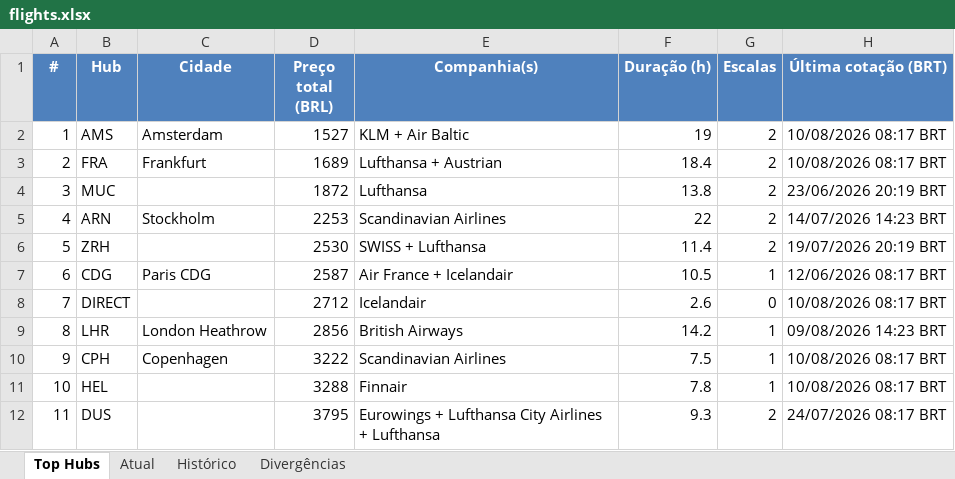
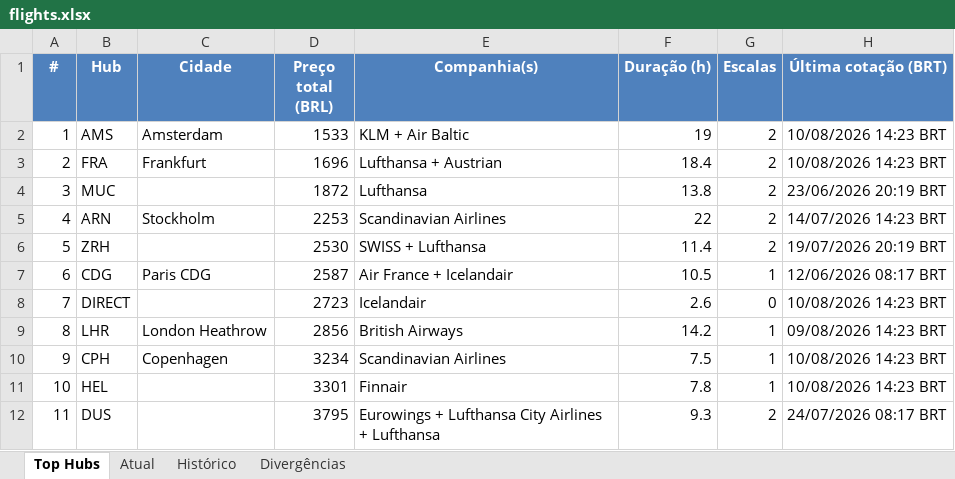
Before and after one commit to VoxJurTech/flight-monitor-dub-kef, an Excel workbook: docs/flights.xlsx, sheet Top Hubs, drawn as a sheet; values as stored, in another font and other column widths than the file's, no borders; conditional formats not drawn; the diff names each change by its address in the sheet, - before the commit and + after, or states it on an @@ line.

```diff
--- a/docs/flights.xlsx (sheet Top Hubs)
+++ b/docs/flights.xlsx (sheet Top Hubs)
-D2 (Preço total (BRL)): 1527
+D2 (Preço total (BRL)): 1533
-H2:H3 (Última cotação (BRT)): 10/08/2026 08:17 BRT
+H2:H3 (Última cotação (BRT)): 10/08/2026 14:23 BRT
-D3 (Preço total (BRL)): 1689
+D3 (Preço total (BRL)): 1696
-D8 (Preço total (BRL)): 2712
+D8 (Preço total (BRL)): 2723
-H8 (Última cotação (BRT)): 10/08/2026 08:17 BRT
+H8 (Última cotação (BRT)): 10/08/2026 14:23 BRT
-D10 (Preço total (BRL)): 3222
+D10 (Preço total (BRL)): 3234
-H10:H11 (Última cotação (BRT)): 10/08/2026 08:17 BRT
+H10:H11 (Última cotação (BRT)): 10/08/2026 14:23 BRT
-D11 (Preço total (BRL)): 3288
+D11 (Preço total (BRL)): 3301
```
Also changed, not shown: sheet Histórico, sheet Atual, 2 other files.
